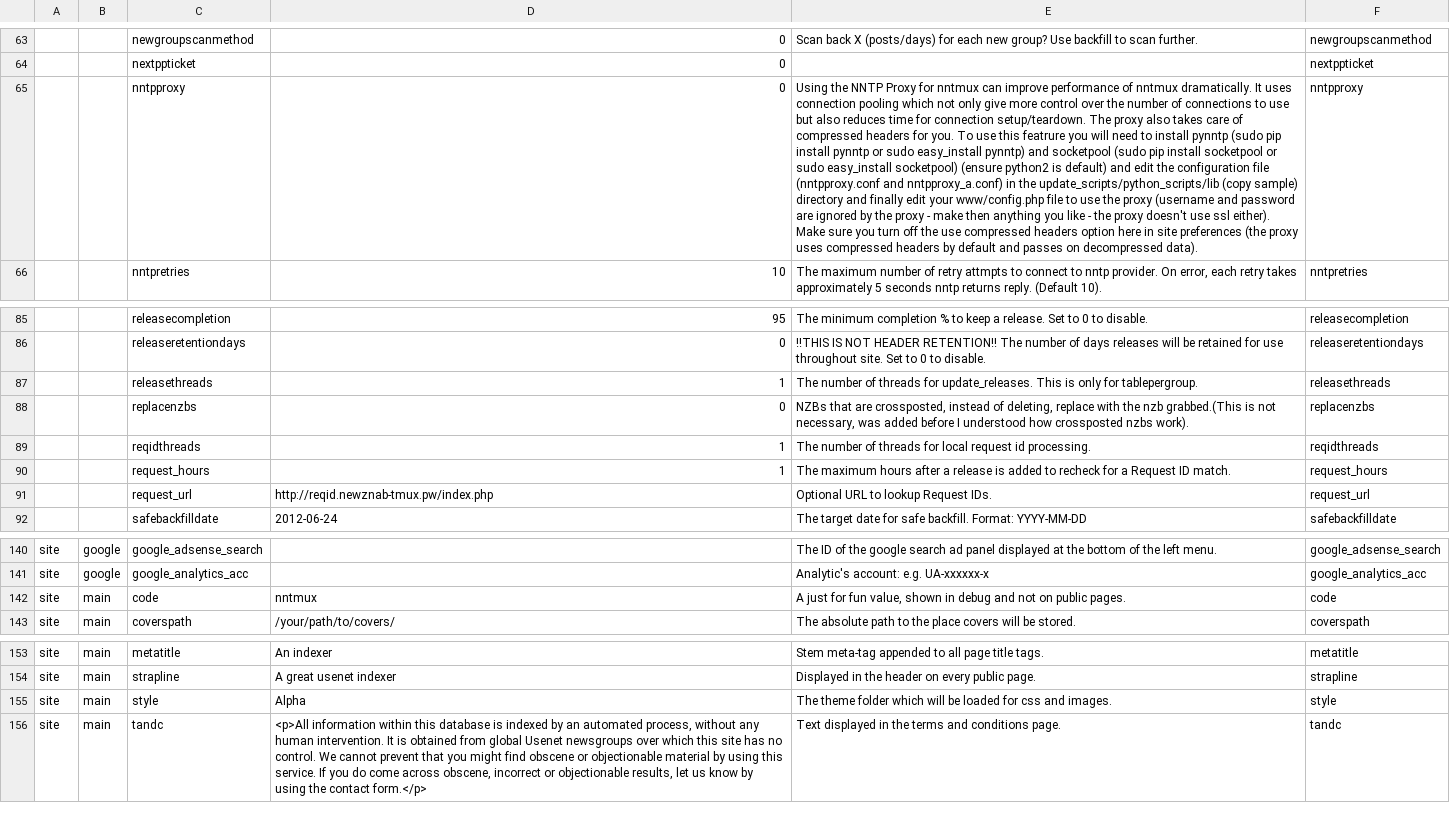
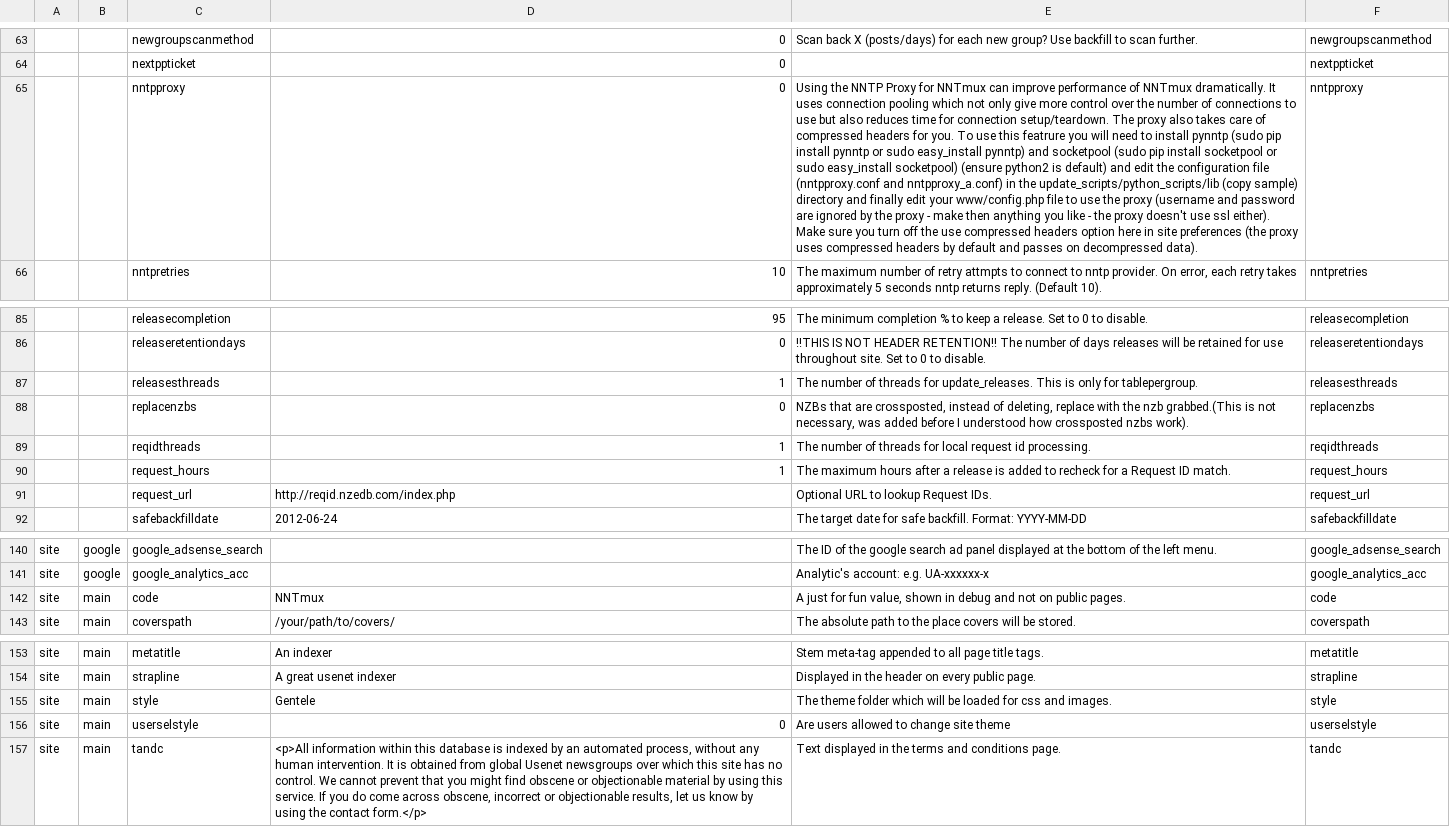
Before and after one commit to xbmc4lyfe/newznab-tmux, a TSV file: resources/db/schema/data/10-settings.tsv, drawn as a sheet; only a part is shown, gaps mark what is left out; the diff names each change by its address in the sheet, - before the commit and + after, or states it on an @@ line.

Commit message:
inital commit for nntmux installer

```diff
--- a/resources/db/schema/data/10-settings.tsv
+++ b/resources/db/schema/data/10-settings.tsv
-E65: …Proxy for nntmux can improve performance of nntmux dramatically. It…
+E65: …Proxy for NNTmux can improve performance of NNTmux dramatically. It…
-C87: releasethreads
+C87: releasesthreads
-F87: releasethreads
+F87: releasesthreads
-D91: http://reqid.newznab-tmux.pw/index.php
+D91: http://reqid.nzedb.com/index.php
-D142: nntmux
+D142: NNTmux
-D155: Alpha
+D155: Gentele
+row 156: site | main | userselstyle | 0 | Are users allowed to change site theme | userselstyle
```
Also changed, not shown: resources/db/schema/data/10-page_contents.tsv, 24 other files.
